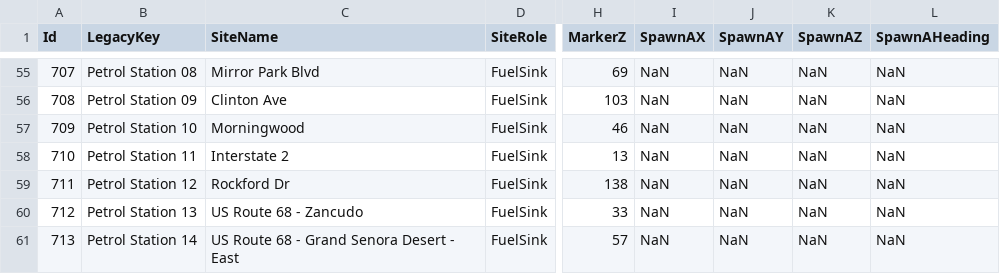
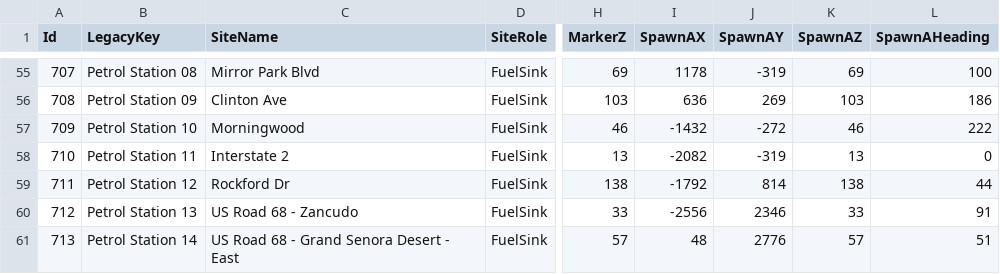
Before and after one commit to valentingajewski/IndustryLogisticV, a CSV file: configs/Sites.csv, drawn as a sheet; only a part is shown, gaps mark what is left out; the diff covers the shown part only; the diff names each change by its address in the sheet, - before the commit and + after, or states it on an @@ line.

Commit message:
Enhance NPC Logistics and Tablet UI Functionality
- Added properties for assigned vehicle in NpcLogisticsController to manage vehicle assignments for NPC routes.
- Updated route hiring and modification logic to respect NPC route limits, providing user feedback when limits are reached.
- Refactored vehicle assignment handling in draft routes, ensuring proper validation and display of assigned vehicles.
- Modified TabletApps and TabletShellController to remove unused context functionality and streamline navigation.
- Updated TabletStateStore to reflect ownership status changes, improving clarity on industry ownership in the UI.
- Adjusted resource summaries in TabletApps to use sorted accepted inputs for better accuracy in displayed information.

```diff
--- a/configs/Sites.csv
+++ b/configs/Sites.csv
-I55 (SpawnAX): NaN
+I55 (SpawnAX): 1178
-J55 (SpawnAY): NaN
+J55 (SpawnAY): -319
-K55 (SpawnAZ): NaN
+K55 (SpawnAZ): 69
-L55 (SpawnAHeading): NaN
+L55 (SpawnAHeading): 100
-I56 (SpawnAX): NaN
+I56 (SpawnAX): 636
-J56 (SpawnAY): NaN
+J56 (SpawnAY): 269
-K56 (SpawnAZ): NaN
+K56 (SpawnAZ): 103
-L56 (SpawnAHeading): NaN
+L56 (SpawnAHeading): 186
-I57 (SpawnAX): NaN
+I57 (SpawnAX): -1432
-J57 (SpawnAY): NaN
+J57 (SpawnAY): -272
-K57 (SpawnAZ): NaN
+K57 (SpawnAZ): 46
-L57 (SpawnAHeading): NaN
+L57 (SpawnAHeading): 222
-I58 (SpawnAX): NaN
+I58 (SpawnAX): -2082
-J58 (SpawnAY): NaN
+J58 (SpawnAY): -319
-K58 (SpawnAZ): NaN
+K58 (SpawnAZ): 13
-L58 (SpawnAHeading): NaN
+L58 (SpawnAHeading): 0
-I59 (SpawnAX): NaN
+I59 (SpawnAX): -1792
-J59 (SpawnAY): NaN
+J59 (SpawnAY): 814
-K59 (SpawnAZ): NaN
+K59 (SpawnAZ): 138
-L59 (SpawnAHeading): NaN
+L59 (SpawnAHeading): 44
-C60 (SiteName): US Route 68 - Zancudo
+C60 (SiteName): US Road 68 - Zancudo
-I60 (SpawnAX): NaN
+I60 (SpawnAX): -2556
-J60 (SpawnAY): NaN
+J60 (SpawnAY): 2346
-K60 (SpawnAZ): NaN
+K60 (SpawnAZ): 33
-L60 (SpawnAHeading): NaN
+L60 (SpawnAHeading): 91
-C61 (SiteName): US Route 68 - Grand Senora Desert - East
+C61 (SiteName): US Road 68 - Grand Senora Desert - East
-I61 (SpawnAX): NaN
+I61 (SpawnAX): 48
-J61 (SpawnAY): NaN
+J61 (SpawnAY): 2776
-K61 (SpawnAZ): NaN
+K61 (SpawnAZ): 57
-L61 (SpawnAHeading): NaN
+L61 (SpawnAHeading): 51
```
Also changed, not shown: 80 edited cells elsewhere in this file, configs/Objects.csv, 22 other files.
